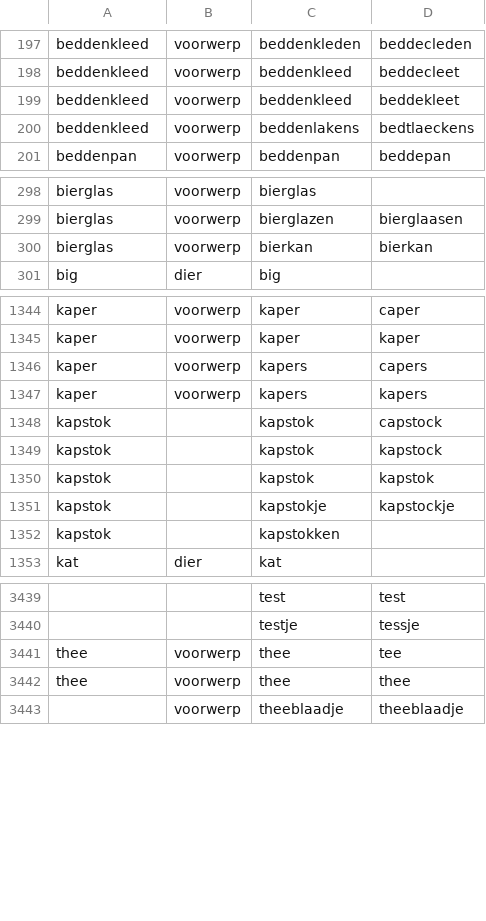
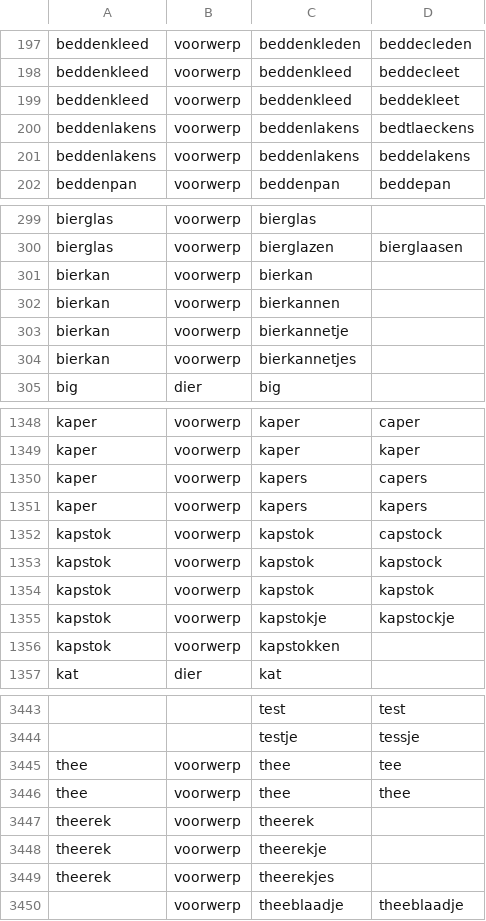
Before and after one commit to knaw-huc/golden-agents-htr, a CSV file: resources/boedeltermen.csv, drawn as a sheet; only a part is shown, gaps mark what is left out.

Commit message:
amended/fixed some terms

```diff
--- a/resources/boedeltermen.csv
+++ b/resources/boedeltermen.csv
@@ -199,3 +199,4 @@ beddenkleed,voorwerp,beddenkleed,beddecleet
 beddenkleed,voorwerp,beddenkleed,beddekleet
-beddenkleed,voorwerp,beddenlakens,bedtlaeckens
+beddenlakens,voorwerp,beddenlakens,bedtlaeckens
+beddenlakens,voorwerp,beddenlakens,beddelakens
 beddenpan,voorwerp,beddenpan,beddepan
@@ -299,3 +300,6 @@ bierglas,voorwerp,bierglas,
 bierglas,voorwerp,bierglazen,bierglaasen
-bierglas,voorwerp,bierkan,bierkan
+bierkan,voorwerp,bierkan,
+bierkan,voorwerp,bierkannen,
+bierkan,voorwerp,bierkannetje,
+bierkan,voorwerp,bierkannetjes,
 big,dier,big,
@@ -1347,7 +1351,7 @@ kaper,voorwerp,kapers,capers
 kaper,voorwerp,kapers,kapers
-kapstok,,kapstok,capstock
-kapstok,,kapstok,kapstock
-kapstok,,kapstok,kapstok
-kapstok,,kapstokje,kapstockje
-kapstok,,kapstokken,
+kapstok,voorwerp,kapstok,capstock
+kapstok,voorwerp,kapstok,kapstock
+kapstok,voorwerp,kapstok,kapstok
+kapstok,voorwerp,kapstokje,kapstockje
+kapstok,voorwerp,kapstokken,
 kat,dier,kat,
@@ -3442,2 +3446,5 @@ thee,voorwerp,thee,tee
 thee,voorwerp,thee,thee
+theerek,voorwerp,theerek,
+theerek,voorwerp,theerekje,
+theerek,voorwerp,theerekjes,
 ,voorwerp,theeblaadje,theeblaadje
```
